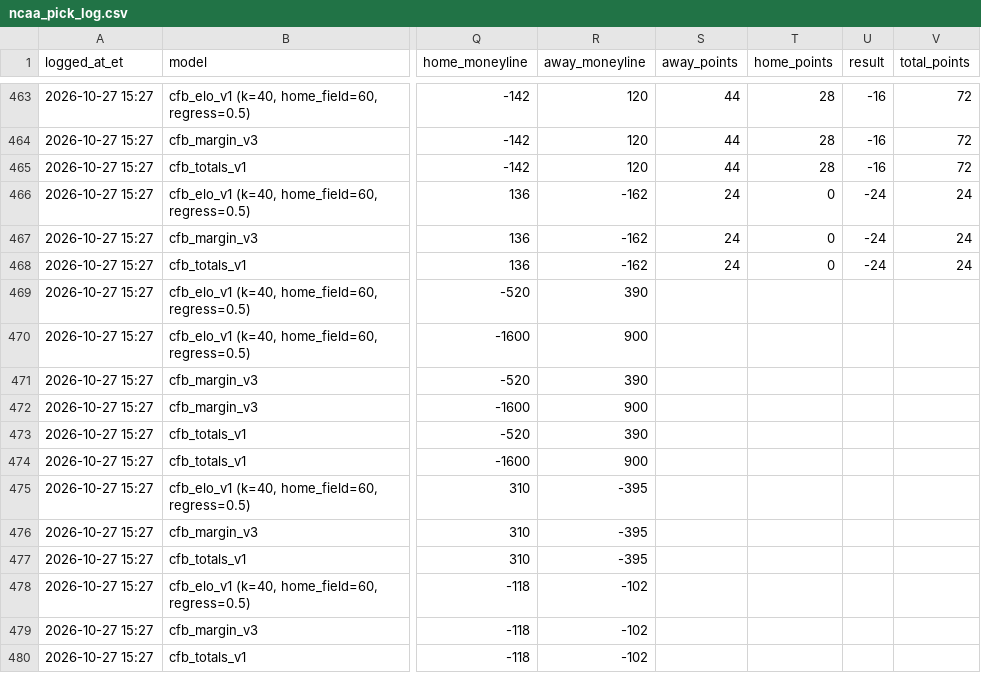
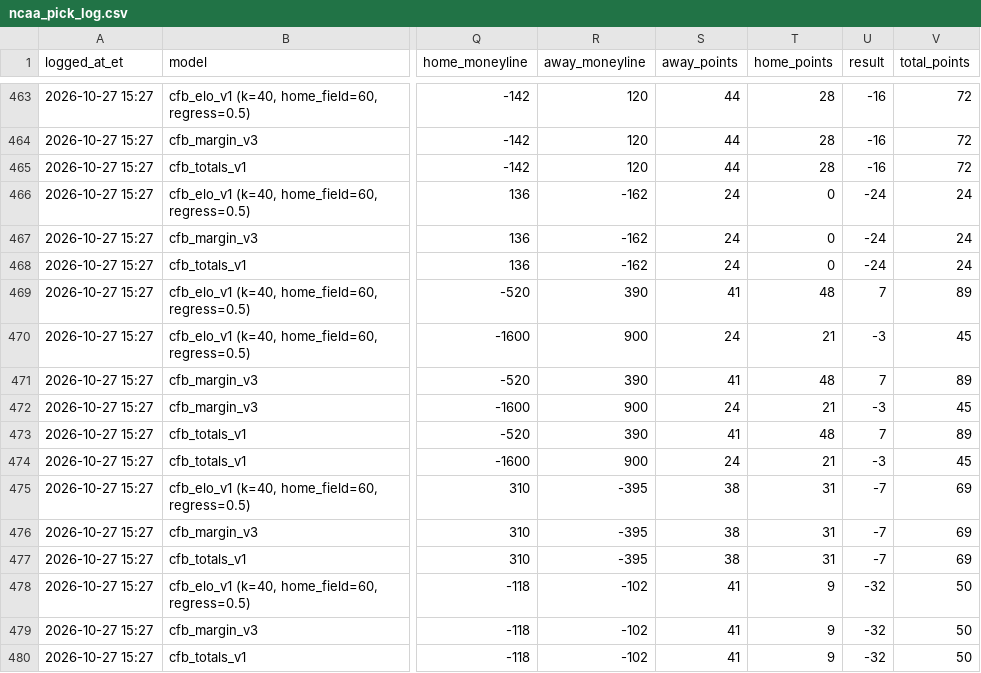
Before and after one commit to hazalnova/football-picks, a CSV file: data/ncaa_pick_log.csv, drawn as a sheet; only a part is shown, gaps mark what is left out; the diff covers the shown part only; the diff names each change by its address in the sheet, - before the commit and + after, or states it on an @@ line.

```diff
--- a/data/ncaa_pick_log.csv
+++ b/data/ncaa_pick_log.csv
-S469 (away_points): (empty)
+S469 (away_points): 41
-T469 (home_points): (empty)
+T469 (home_points): 48
-U469 (result): (empty)
+U469 (result): 7
-V469 (total_points): (empty)
+V469 (total_points): 89
-S470 (away_points): (empty)
+S470 (away_points): 24
-T470 (home_points): (empty)
+T470 (home_points): 21
-U470 (result): (empty)
+U470 (result): -3
-V470 (total_points): (empty)
+V470 (total_points): 45
-S471 (away_points): (empty)
+S471 (away_points): 41
-T471 (home_points): (empty)
+T471 (home_points): 48
-U471 (result): (empty)
+U471 (result): 7
-V471 (total_points): (empty)
+V471 (total_points): 89
-S472 (away_points): (empty)
+S472 (away_points): 24
-T472 (home_points): (empty)
+T472 (home_points): 21
-U472 (result): (empty)
+U472 (result): -3
-V472 (total_points): (empty)
+V472 (total_points): 45
-S473 (away_points): (empty)
+S473 (away_points): 41
-T473 (home_points): (empty)
+T473 (home_points): 48
-U473 (result): (empty)
+U473 (result): 7
-V473 (total_points): (empty)
+V473 (total_points): 89
-S474 (away_points): (empty)
+S474 (away_points): 24
-T474 (home_points): (empty)
+T474 (home_points): 21
-U474 (result): (empty)
+U474 (result): -3
-V474 (total_points): (empty)
+V474 (total_points): 45
-S475:S477 (away_points): (empty)
+S475:S477 (away_points): 38
-T475:T477 (home_points): (empty)
+T475:T477 (home_points): 31
-U475:U477 (result): (empty)
+U475:U477 (result): -7
-V475:V477 (total_points): (empty)
+V475:V477 (total_points): 69
-S478:S480 (away_points): (empty)
+S478:S480 (away_points): 41
-T478:T480 (home_points): (empty)
+T478:T480 (home_points): 9
-U478:U480 (result): (empty)
+U478:U480 (result): -32
-V478:V480 (total_points): (empty)
+V478:V480 (total_points): 50
```
Also changed, not shown: 12 edited cells elsewhere in this file, data/nfl_game_reviews.csv, data/top_picks_log.csv, 5 other files.
